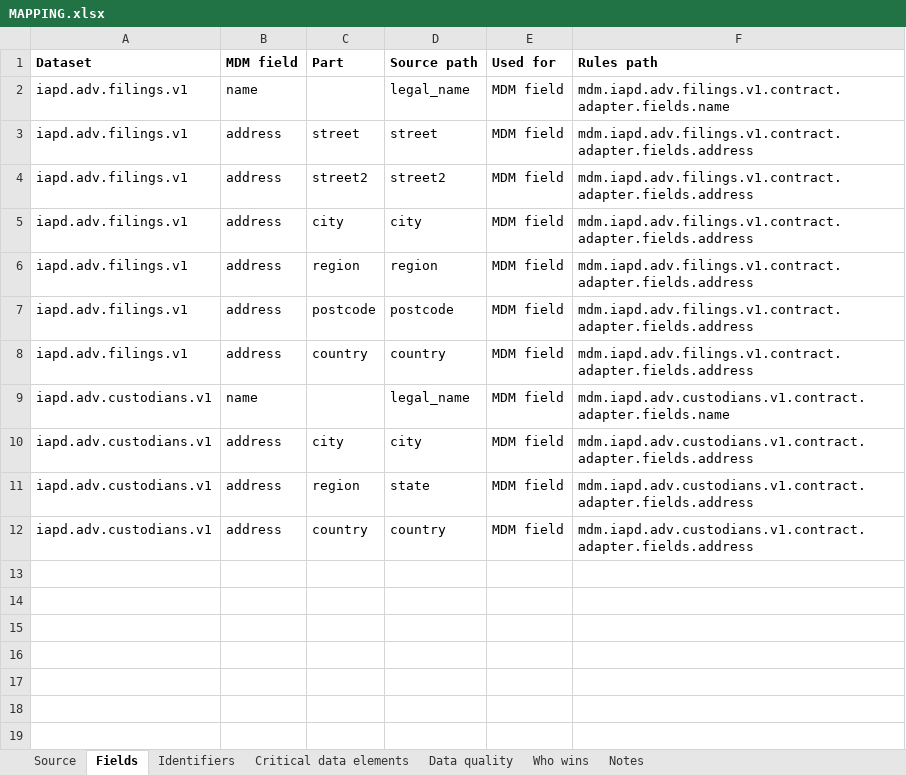
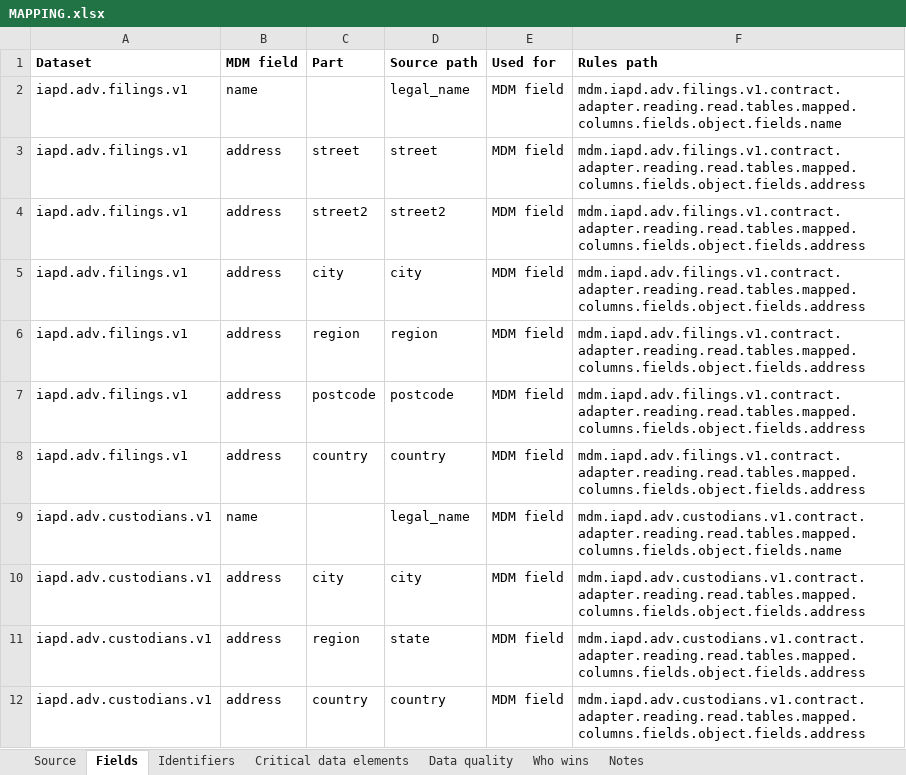
Before and after one commit to paulananth/edgartools-platform, an Excel workbook: rules/sources/iapd.adv/MAPPING.xlsx, sheet Fields, drawn as a sheet; values as stored, in another font and other column widths than the file's, no borders; the diff names each change by its address in the sheet, - before the commit and + after, or states it on an @@ line.

```diff
--- a/rules/sources/iapd.adv/MAPPING.xlsx (sheet Fields)
+++ b/rules/sources/iapd.adv/MAPPING.xlsx (sheet Fields)
-F2 (Rules path): mdm.iapd.adv.filings.v1.contract.adapter.fields.name
+F2 (Rules path): mdm.iapd.adv.filings.v1.contract.adapter.reading.read.tables.mapped.columns.fields.object.fields.name
-F3:F8 (Rules path): mdm.iapd.adv.filings.v1.contract.adapter.fields.address
+F3:F8 (Rules path): mdm.iapd.adv.filings.v1.contract.adapter.reading.read.tables.mapped.columns.fields.object.fields.address
-F9 (Rules path): mdm.iapd.adv.custodians.v1.contract.adapter.fields.name
+F9 (Rules path): mdm.iapd.adv.custodians.v1.contract.adapter.reading.read.tables.mapped.columns.fields.object.fields.name
-F10:F12 (Rules path): mdm.iapd.adv.custodians.v1.contract.adapter.fields.address
+F10:F12 (Rules path): mdm.iapd.adv.custodians.v1.contract.adapter.reading.read.tables.mapped.columns.fields.object.fields.address
```
Also changed, not shown: rules/sources/gleif/MAPPING.xlsx, rules/sources/sec.submissions.company/MAPPING.xlsx, 32 other files.
